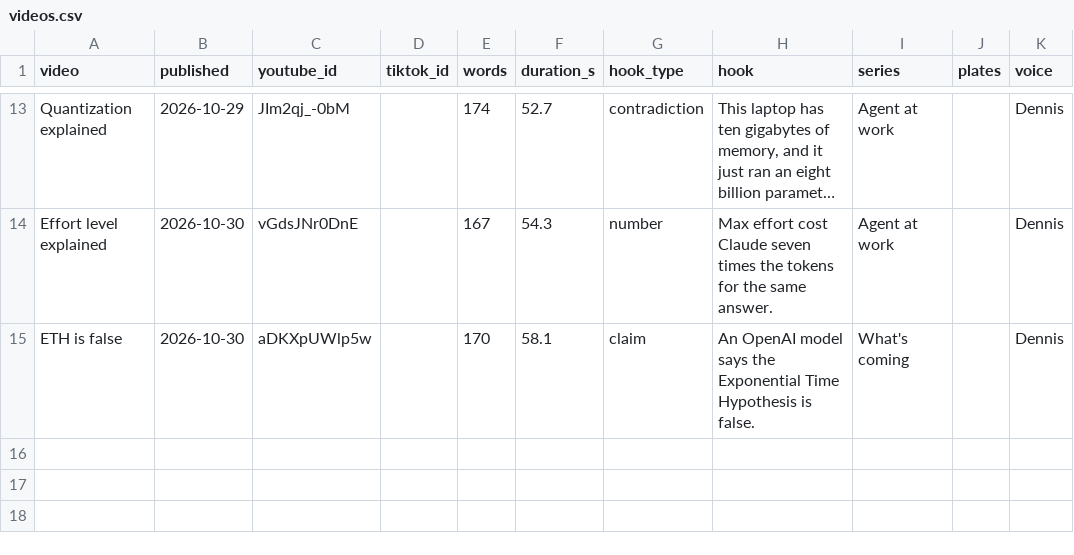
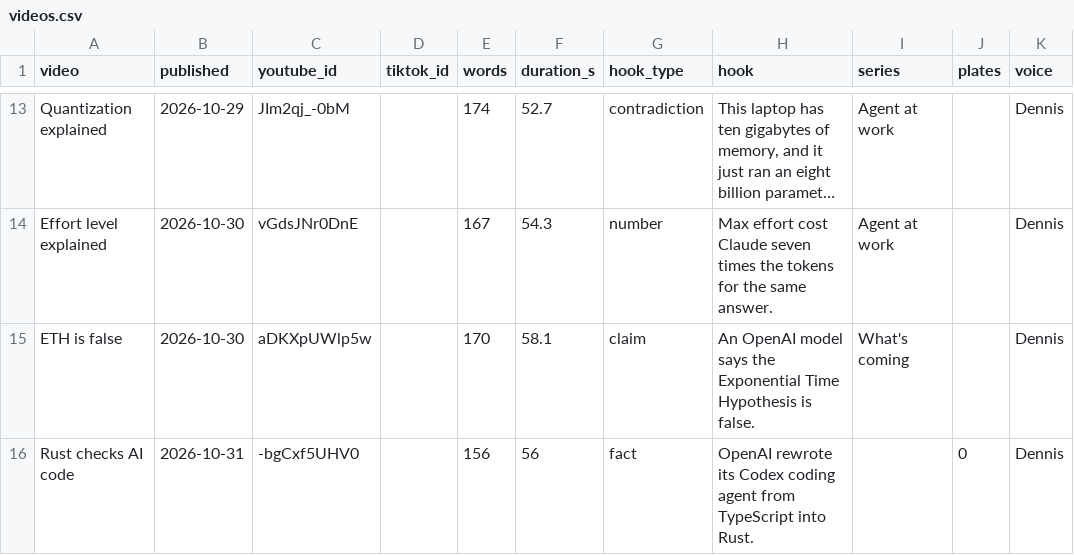
Before and after one commit to Ridnois/ai_shorts, a CSV file: Analytics/videos.csv, drawn as a sheet; only a part is shown, gaps mark what is left out; long unchanged cells end in ….

```diff
--- a/Analytics/videos.csv
+++ b/Analytics/videos.csv
@@ -15 +15,2 @@ Effort level explained,2026-10-30,vGdsJNr0DnE,,167,54.3,number,Max effort cost C
 ETH is false,2026-10-30,aDKXpUWlp5w,,170,58.1,claim,An OpenAI model says the Exponential Time Hypothesis is false.,What's coming,,Dennis
+Rust checks AI code,2026-10-31,-bgCxf5UHV0,,156,56,fact,OpenAI rewrote its Codex coding agent from TypeScript into Rust.,,0,Dennis
```
Also changed, not shown: Analytics/snapshots.csv, 3 other files.
